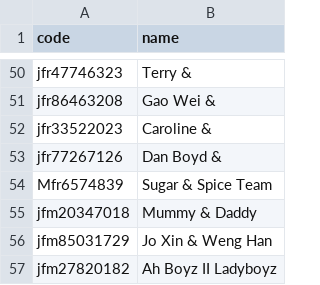
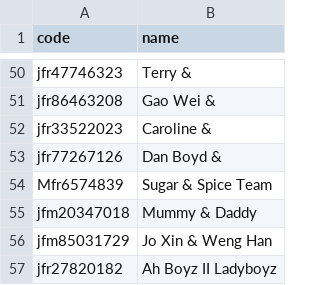
Before and after one commit to tzeliz/junandliz, a CSV file: names.csv, drawn as a sheet; only a part is shown, gaps mark what is left out.

```diff
--- a/names.csv
+++ b/names.csv
@@ -56,2 +56,2 @@ jfm20347018,Mummy & Daddy
 jfm85031729,Jo Xin & Weng Han
-jfm27820182,Ah Boyz II Ladyboyz
+jfr27820182,Ah Boyz II Ladyboyz
```
Also changed, not shown: 1 other file.
